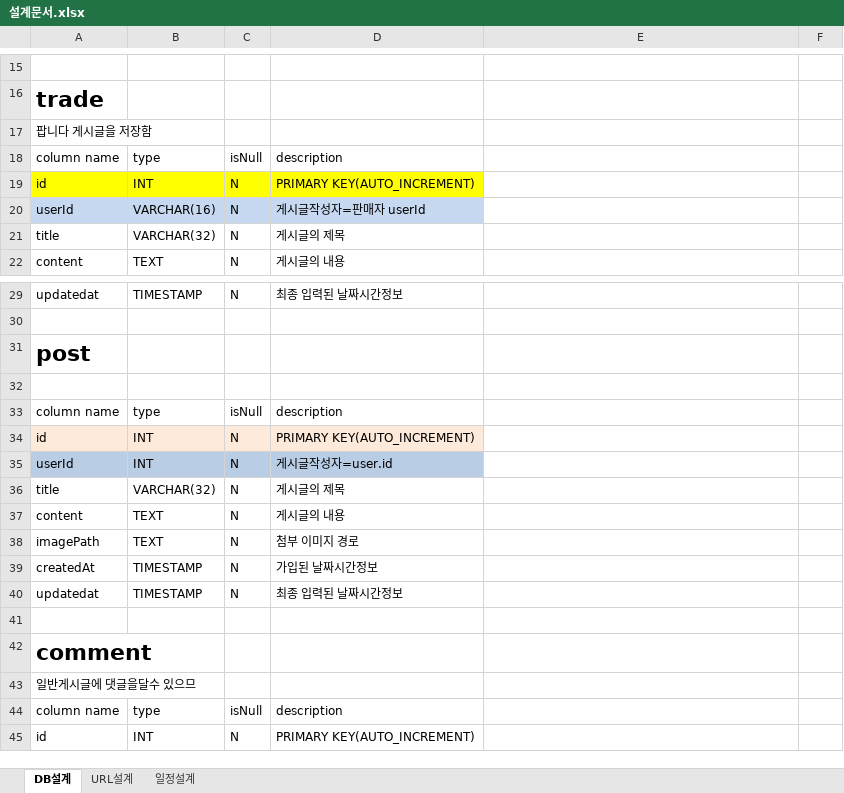
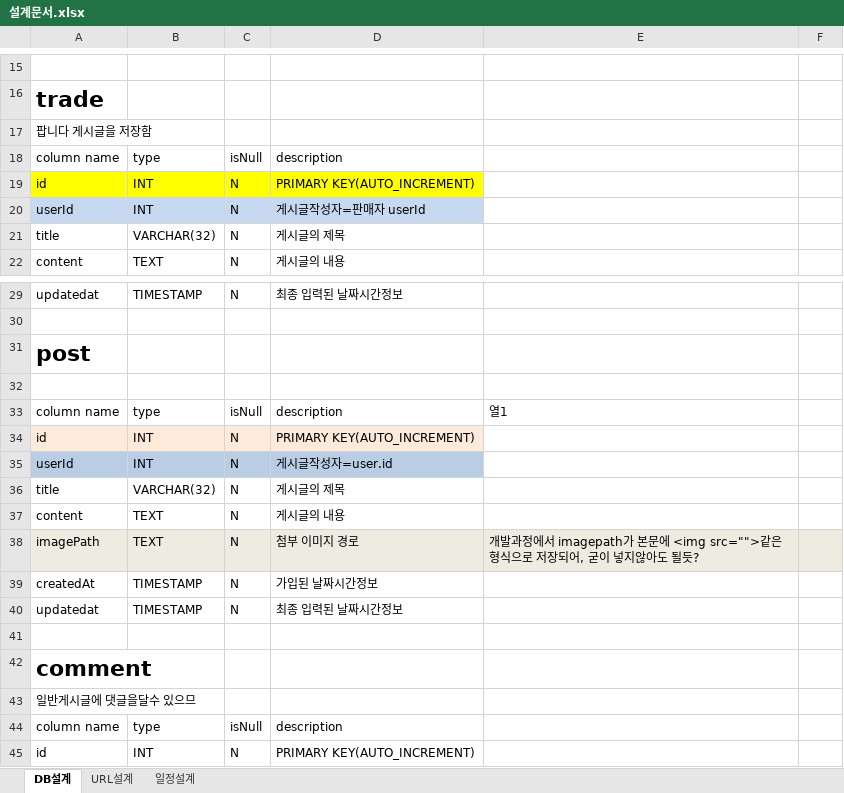
Before and after one commit to ohana0/ohanaMarket, an Excel workbook: plan/설계문서.xlsx, sheet DB설계, drawn as a sheet; only a part is shown, gaps mark what is left out; values as stored, in another font and other column widths than the file's, no borders; table styles not drawn; the diff names each change by its address in the sheet, - before the commit and + after, or states it on an @@ line.

```diff
--- a/plan/설계문서.xlsx (sheet DB설계)
+++ b/plan/설계문서.xlsx (sheet DB설계)
-B20: VARCHAR(16)
+B20: INT
-E33: (empty)
+E33: 열1
-A38:F38 fill: none
+A38:F38 fill: #EEECE1
-E38: (empty)
+E38: 개발과정에서 imagepath가 본문에 <img src="">같은형식으로 저장되어, 굳이 넣지않아도 될듯?
```
Also changed, not shown: sheet URL설계, 27 other files.
